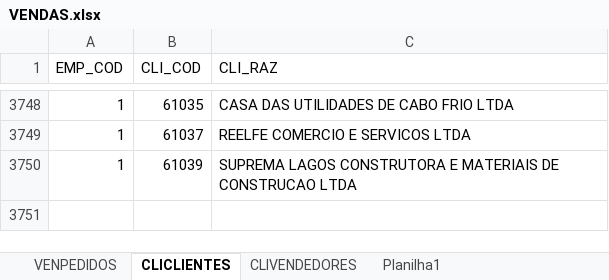
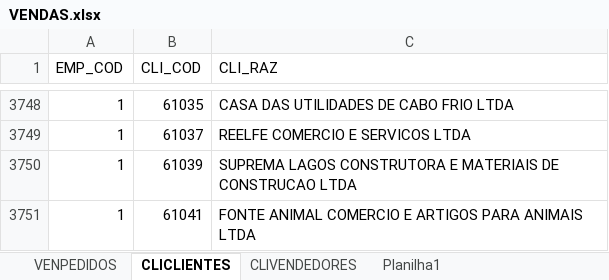
Before and after one commit to jgu1lherme/crmalternativa_metas, an Excel workbook: resources/VENDAS.xlsx, sheet CLICLIENTES, drawn as a sheet; only a part is shown, gaps mark what is left out; values as stored, in another font and other column widths than the file's, no borders; table styles not drawn; the diff names each change by its address in the sheet, - before the commit and + after, or states it on an @@ line.

```diff
--- a/resources/VENDAS.xlsx (sheet CLICLIENTES)
+++ b/resources/VENDAS.xlsx (sheet CLICLIENTES)
+row 3751: 1 | 61041 | FONTE ANIMAL COMERCIO E ARTIGOS PARA ANIMAIS LTDA
```
Also changed, not shown: sheet VENPEDIDOS.
